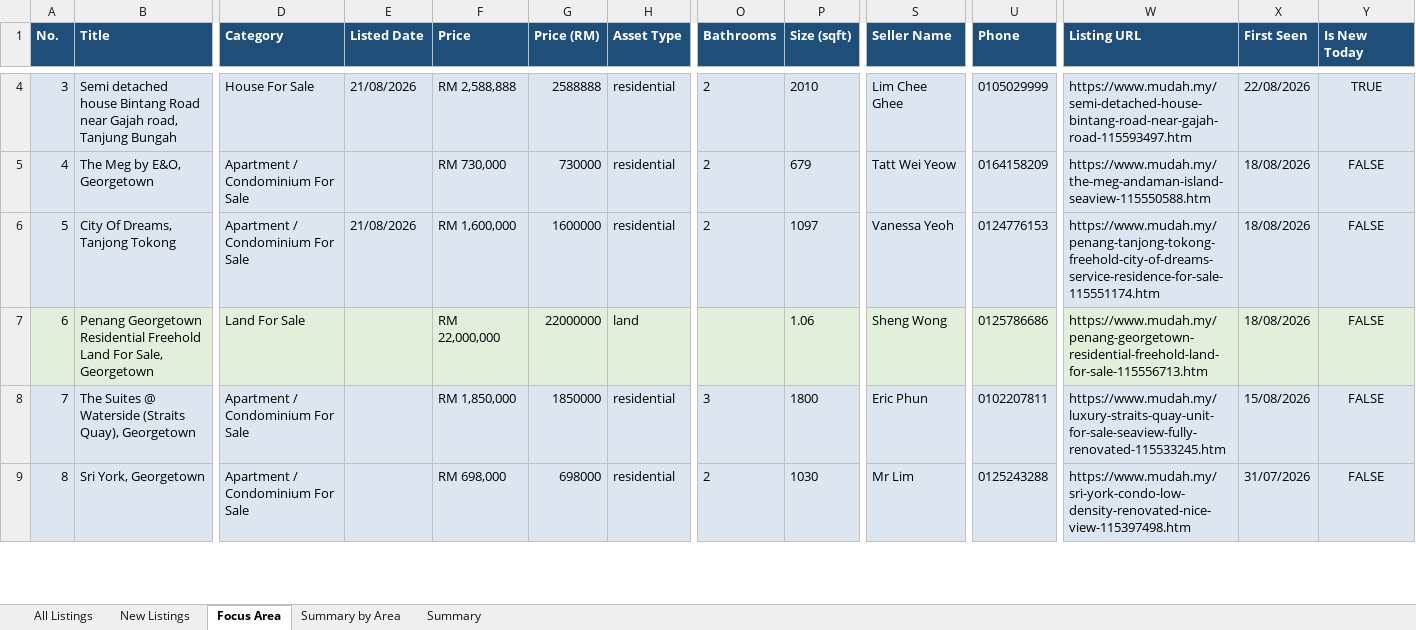
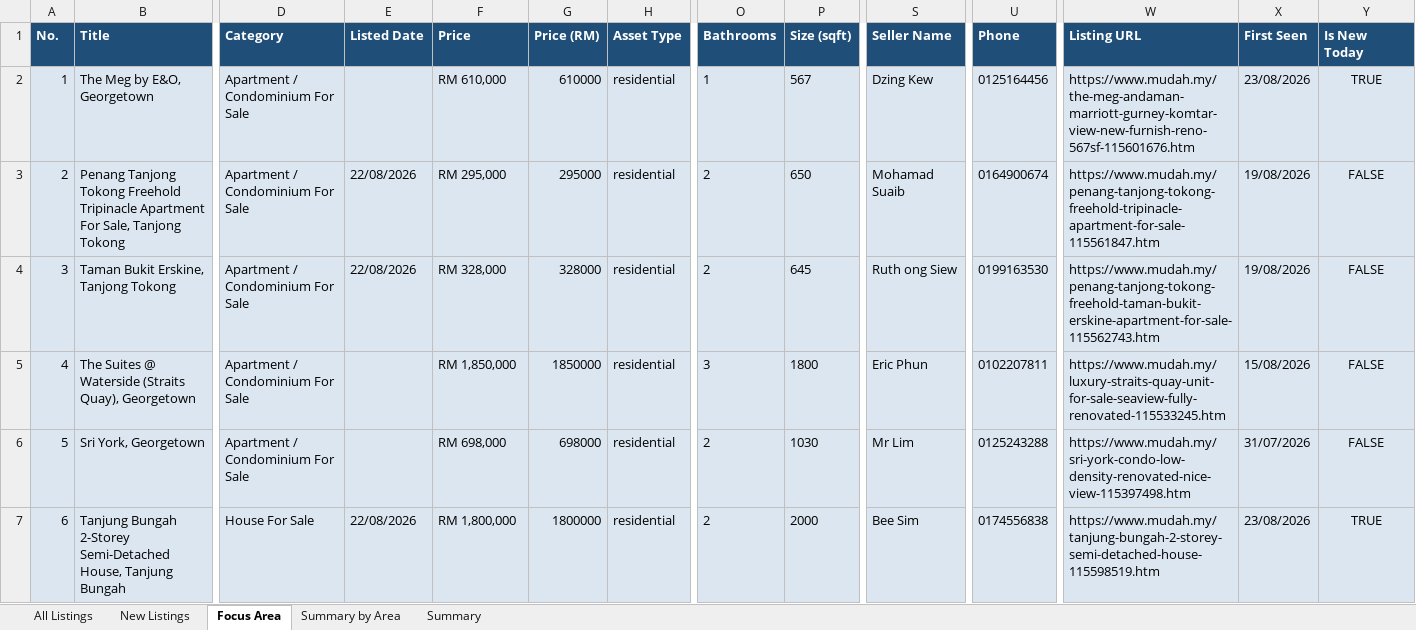
Before and after one commit to zac8632/zap8632, an Excel workbook: scripts/listings-pipeline/penang_owners.xlsx, sheet Focus Area, drawn as a sheet; only a part is shown, gaps mark what is left out; values as stored, in another font and other column widths than the file's, no borders; conditional formats not drawn; removed rows and columns are numbered as before the commit, all else as after; rows hold the shown columns only; the diff covers the shown part only; the diff names each change by its address in the sheet, - before the commit and + after, or states it on an @@ line.

```diff
--- a/scripts/listings-pipeline/penang_owners.xlsx (sheet Focus Area)
+++ b/scripts/listings-pipeline/penang_owners.xlsx (sheet Focus Area)
-row 4: 3 | Semi detached house Bintang Road near Gajah road, Tanjung Bungah | House For Sale | 21/08/2026 | RM 2,588,888 | 2588888 | residential | 2 | 2010 | Lim Chee Ghee | 0105029999 | https://www.mudah.my/semi-detached-house-bintang-road-near-gajah-road-115593497.htm | 22/08/2026 | TRUE
@@ column A (No.) renumbered between rows 2 and 403 @@
-F2 (Price): RM 730,000
+F2 (Price): RM 610,000
-G2 (Price (RM)): 730000
+G2 (Price (RM)): 610000
-O2 (Bathrooms): 2
+O2 (Bathrooms): 1
-P2 (Size (sqft)): 679
+P2 (Size (sqft)): 567
-S2 (Seller Name): Tatt Wei Yeow
+S2 (Seller Name): Dzing Kew
-U2 (Phone): 0164158209
+U2 (Phone): 0125164456
-W2 (Listing URL): https://www.mudah.my/the-meg-andaman-island-seaview-115550588.htm
+W2 (Listing URL): https://www.mudah.my/the-meg-andaman-marriott-gurney-komtar-view-new-furnish-reno-567sf-115601676.htm
-X2 (First Seen): 18/08/2026
+X2 (First Seen): 23/08/2026
-Y2 (Is New Today): FALSE
+Y2 (Is New Today): TRUE
-B3 (Title): City Of Dreams, Tanjong Tokong
+B3 (Title): Penang Tanjong Tokong Freehold Tripinacle Apartment For Sale, Tanjong Tokong
-E3 (Listed Date): 21/08/2026
+E3 (Listed Date): 22/08/2026
-F3 (Price): RM 1,600,000
+F3 (Price): RM 295,000
-G3 (Price (RM)): 1600000
+G3 (Price (RM)): 295000
-P3 (Size (sqft)): 1097
+P3 (Size (sqft)): 650
-S3 (Seller Name): Vanessa Yeoh
+S3 (Seller Name): Mohamad Suaib
-U3 (Phone): 0124776153
+U3 (Phone): 0164900674
-W3 (Listing URL): https://www.mudah.my/penang-tanjong-tokong-freehold-city-of-dreams-service-residence-for-sale-115551174.htm
+W3 (Listing URL): https://www.mudah.my/penang-tanjong-tokong-freehold-tripinacle-apartment-for-sale-115561847.htm
-X3 (First Seen): 18/08/2026
+X3 (First Seen): 19/08/2026
@@ row 7 moved to row 13: 12 @@
+row 4: 3 | Taman Bukit Erskine, Tanjong Tokong | Apartment / Condominium For Sale | 22/08/2026 | RM 328,000 | 328000 | residential | 2 | 645 | Ruth ong Siew | 0199163530 | https://www.mudah.my/penang-tanjong-tokong-freehold-taman-bukit-erskine-apartment-for-sale-115562743.htm | 19/08/2026 | FALSE
+row 7: 6 | Tanjung Bungah 2-Storey Semi-Detached House, Tanjung Bungah | House For Sale | 22/08/2026 | RM 1,800,000 | 1800000 | residential | 2 | 2000 | Bee Sim | 0174556838 | https://www.mudah.my/tanjung-bungah-2-storey-semi-detached-house-115598519.htm | 23/08/2026 | TRUE
```
Also changed, not shown: 7 added rows, 9 removed rows, 1 moved row and 167 edited cells elsewhere in this sheet, sheet All Listings, sheet New Listings, sheet Summary by Area, sheet Summary, hidden cells, 1 other file.
